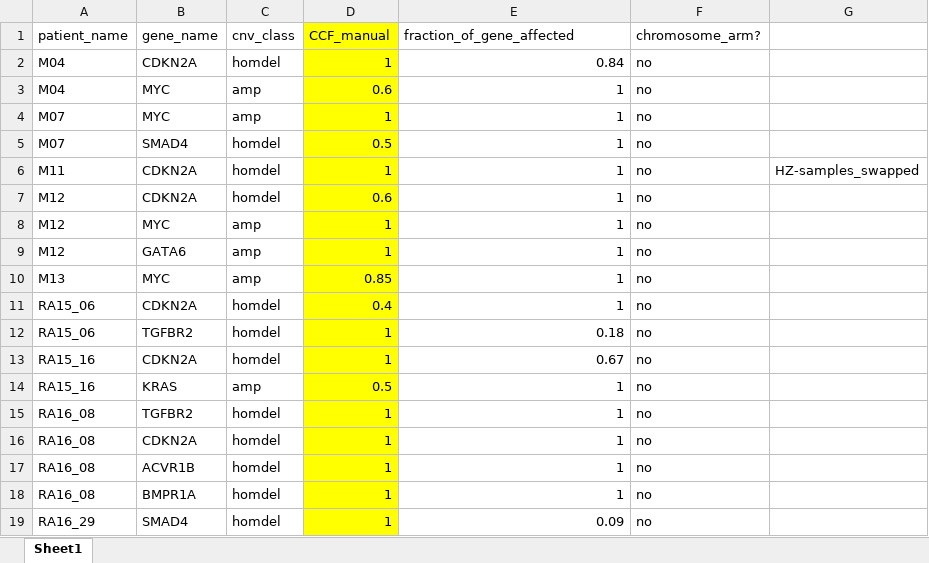
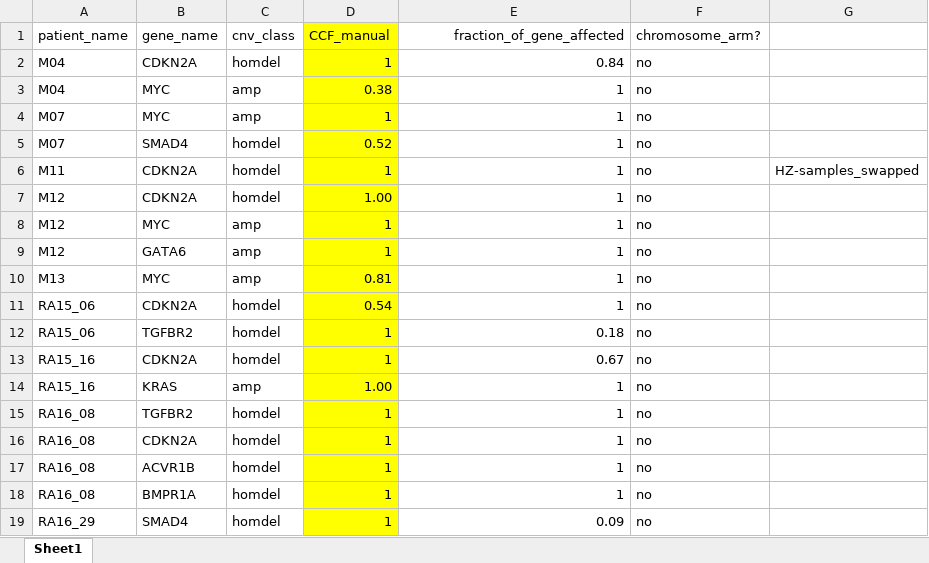
Before and after one commit to haochenz96/Tapestri_main_manuscript_analysis, an Excel workbook: 1_general_genetics/1A_sc_oncoprint/manual_stats/1A_pan_cohort_scMAF.homdel_amps.xlsx, sheet Sheet1, drawn as a sheet; only a part is shown; values as stored, in another font and other column widths than the file's, no borders; the diff covers the shown part only; the diff names each change by its address in the sheet, - before the commit and + after, or states it on an @@ line.

```diff
--- a/1_general_genetics/1A_sc_oncoprint/manual_stats/1A_pan_cohort_scMAF.homdel_amps.xlsx (sheet Sheet1)
+++ b/1_general_genetics/1A_sc_oncoprint/manual_stats/1A_pan_cohort_scMAF.homdel_amps.xlsx (sheet Sheet1)
-E1 alignment: left
+E1 alignment: right
-D3 (CCF_manual): 0.6
+D3 (CCF_manual): 0.38
-D5 (CCF_manual): 0.5
+D5 (CCF_manual): 0.52
-D7 (CCF_manual): 0.6
+D7 (CCF_manual): 1.00
-D10 (CCF_manual): 0.85
+D10 (CCF_manual): 0.81
-D11 (CCF_manual): 0.4
+D11 (CCF_manual): 0.54
-D14 (CCF_manual): 0.5
+D14 (CCF_manual): 1.00
```
Also changed, not shown: 1 removed row and 15 edited cells elsewhere in this sheet, 18 other files.
